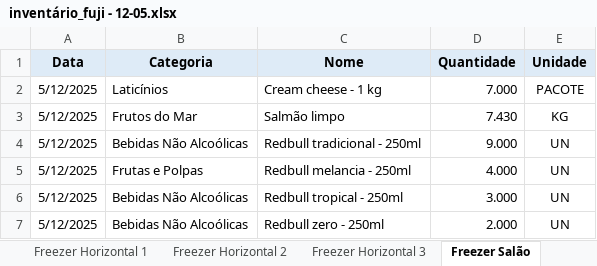
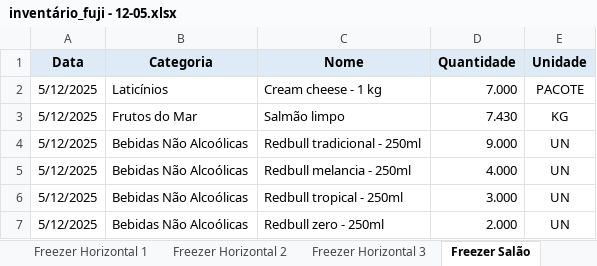
Before and after one commit to Caua1705/FujiStock, an Excel workbook: inventário_fuji - 12-05.xlsx, sheet Freezer Salão, drawn as a sheet; values as stored, in another font and other column widths than the file's, no borders; the diff names each change by its address in the sheet, - before the commit and + after, or states it on an @@ line.

Commit message:
Update inventário_fuji - 12-05.xlsx

```diff
--- a/inventário_fuji - 12-05.xlsx (sheet Freezer Salão)
+++ b/inventário_fuji - 12-05.xlsx (sheet Freezer Salão)
-B5 (Categoria): Frutas e Polpas
+B5 (Categoria): Bebidas Não Alcoólicas
```
